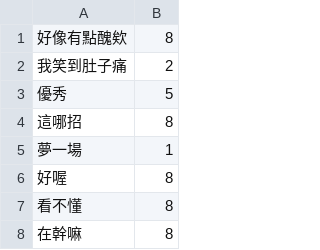
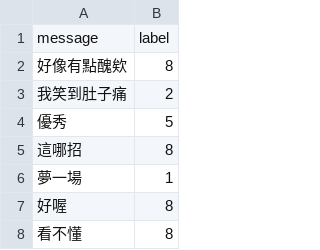
Before and after one commit to IceTeaOxO/math, a CSV file: Data/Twitch.csv, drawn as a sheet; only a part is shown; the shorter side is filled out with more unchanged rows.

Commit message:
Add files via upload

```diff
--- a/Data/Twitch.csv
+++ b/Data/Twitch.csv
@@ -1 +1,2 @@
+message,label
 好像有點醜欸,8
```
